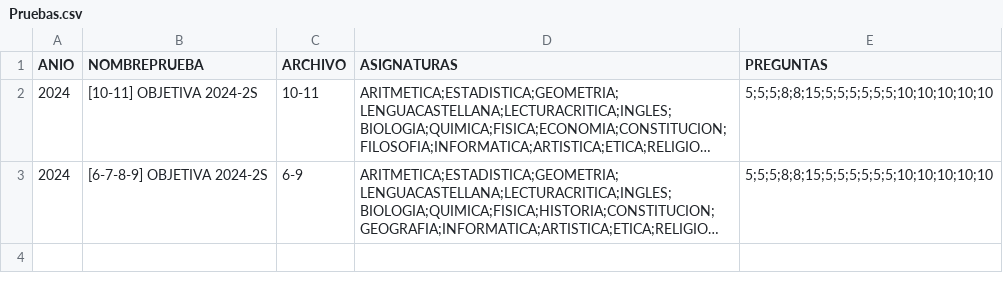
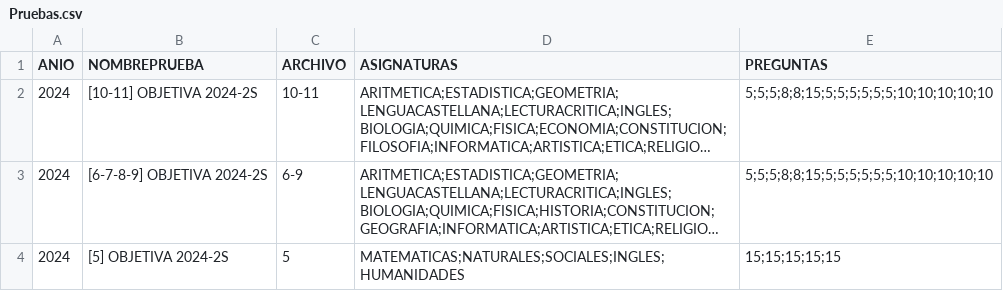
Before and after one commit to EncisoMath/Tracker, a CSV file: Datos/Pruebas.csv, drawn as a sheet; long unchanged cells end in …; the diff names each change by its address in the sheet, - before the commit and + after, or states it on an @@ line.

Commit message:
Update Pruebas.csv

```diff
--- a/Datos/Pruebas.csv
+++ b/Datos/Pruebas.csv
+row 4: 2024 | [5] OBJETIVA 2024-2S | 5 | MATEMATICAS;NATURALES;SOCIALES;INGLES;HUMANIDADES | 15;15;15;15;15
```
